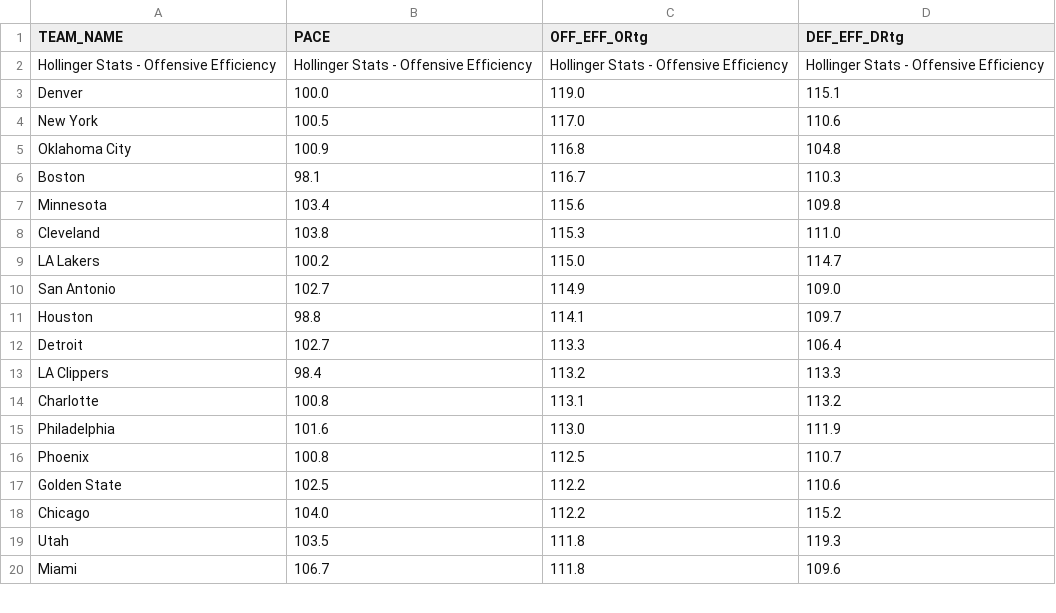
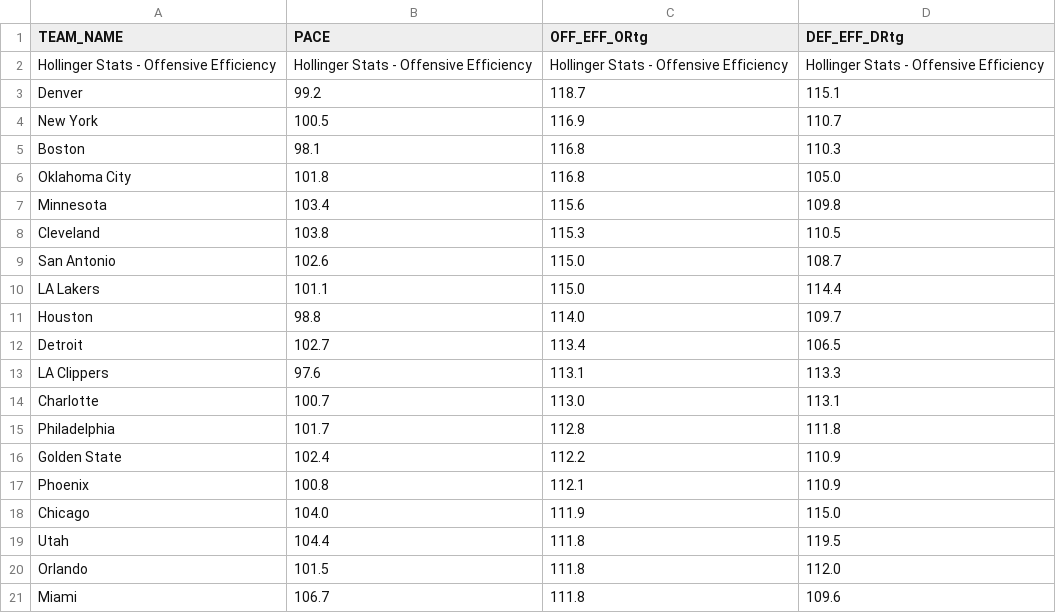
Before and after one commit to Daniel-CM327/NBA-Team-Efficiency, a CSV file: nba_team_efficiency.csv, drawn as a sheet; only a part is shown; the diff covers the shown part only.

```diff
--- a/nba_team_efficiency.csv
+++ b/nba_team_efficiency.csv
@@ -2,19 +2,20 @@ TEAM_NAME,PACE,OFF_EFF_ORtg,DEF_EFF_DRtg
 Hollinger Stats - Offensive Efficiency,Hollinger Stats - Offensive Efficiency,Hollinger Stats - Offensive Efficiency,Hollinger Stats - Offensive Efficiency
-Denver,100.0,119.0,115.1
-New York,100.5,117.0,110.6
-Oklahoma City,100.9,116.8,104.8
-Boston,98.1,116.7,110.3
+Denver,99.2,118.7,115.1
+New York,100.5,116.9,110.7
+Boston,98.1,116.8,110.3
+Oklahoma City,101.8,116.8,105.0
 Minnesota,103.4,115.6,109.8
-Cleveland,103.8,115.3,111.0
-LA Lakers,100.2,115.0,114.7
-San Antonio,102.7,114.9,109.0
-Houston,98.8,114.1,109.7
-Detroit,102.7,113.3,106.4
-LA Clippers,98.4,113.2,113.3
-Charlotte,100.8,113.1,113.2
-Philadelphia,101.6,113.0,111.9
-Phoenix,100.8,112.5,110.7
-Golden State,102.5,112.2,110.6
-Chicago,104.0,112.2,115.2
-Utah,103.5,111.8,119.3
+Cleveland,103.8,115.3,110.5
+San Antonio,102.6,115.0,108.7
+LA Lakers,101.1,115.0,114.4
+Houston,98.8,114.0,109.7
+Detroit,102.7,113.4,106.5
+LA Clippers,97.6,113.1,113.3
+Charlotte,100.7,113.0,113.1
+Philadelphia,101.7,112.8,111.8
+Golden State,102.4,112.2,110.9
+Phoenix,100.8,112.1,110.9
+Chicago,104.0,111.9,115.0
+Utah,104.4,111.8,119.5
+Orlando,101.5,111.8,112.0
 Miami,106.7,111.8,109.6
```
Also changed, not shown: 1 added row, 2 removed rows and 14 edited cells elsewhere in this file.
